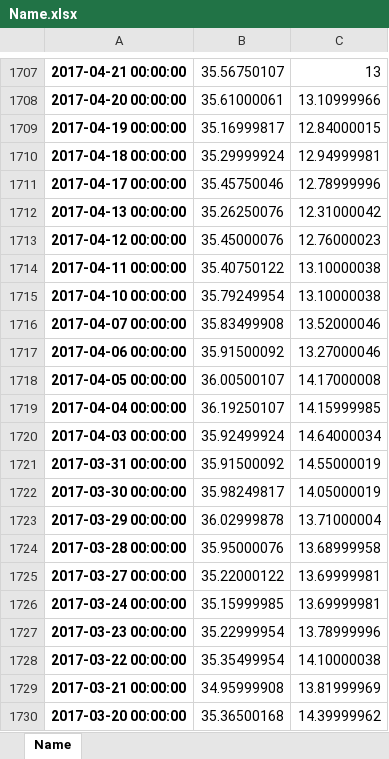
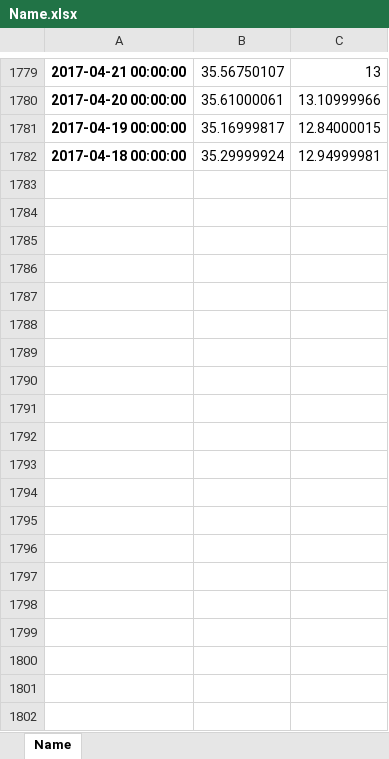
Before and after one commit to Spitgranger/stock-analysis-tool, an Excel workbook: Name.xlsx, sheet Name, drawn as a sheet; only a part is shown, gaps mark what is left out; values as stored, in another font and other column widths than the file's, no borders; removed rows and columns are numbered as before the commit, all else as after; the diff covers the shown part only; the diff names each change by its address in the sheet, - before the commit and + after, or states it on an @@ line.

```diff
--- a/Name.xlsx (sheet Name)
+++ b/Name.xlsx (sheet Name)
-row 1711: 2017-04-17 00:00:00 | 35.45750046 | 12.78999996
-row 1712: 2017-04-13 00:00:00 | 35.26250076 | 12.31000042
-row 1713: 2017-04-12 00:00:00 | 35.45000076 | 12.76000023
-row 1714: 2017-04-11 00:00:00 | 35.40750122 | 13.10000038
-row 1715: 2017-04-10 00:00:00 | 35.79249954 | 13.10000038
-row 1716: 2017-04-07 00:00:00 | 35.83499908 | 13.52000046
-row 1717: 2017-04-06 00:00:00 | 35.91500092 | 13.27000046
-row 1718: 2017-04-05 00:00:00 | 36.00500107 | 14.17000008
-row 1719: 2017-04-04 00:00:00 | 36.19250107 | 14.15999985
-row 1720: 2017-04-03 00:00:00 | 35.92499924 | 14.64000034
-row 1721: 2017-03-31 00:00:00 | 35.91500092 | 14.55000019
-row 1722: 2017-03-30 00:00:00 | 35.98249817 | 14.05000019
-row 1723: 2017-03-29 00:00:00 | 36.02999878 | 13.71000004
-row 1724: 2017-03-28 00:00:00 | 35.95000076 | 13.68999958
-row 1725: 2017-03-27 00:00:00 | 35.22000122 | 13.69999981
-row 1726: 2017-03-24 00:00:00 | 35.15999985 | 13.69999981
-row 1727: 2017-03-23 00:00:00 | 35.22999954 | 13.78999996
-row 1728: 2017-03-22 00:00:00 | 35.35499954 | 14.10000038
-row 1729: 2017-03-21 00:00:00 | 34.95999908 | 13.81999969
-row 1730: 2017-03-20 00:00:00 | 35.36500168 | 14.39999962
```
Also changed, not shown: 72 added rows, 51 removed rows, 8 edited cells and cell formats elsewhere in this sheet, tsx.xlsx, 3 other files.
